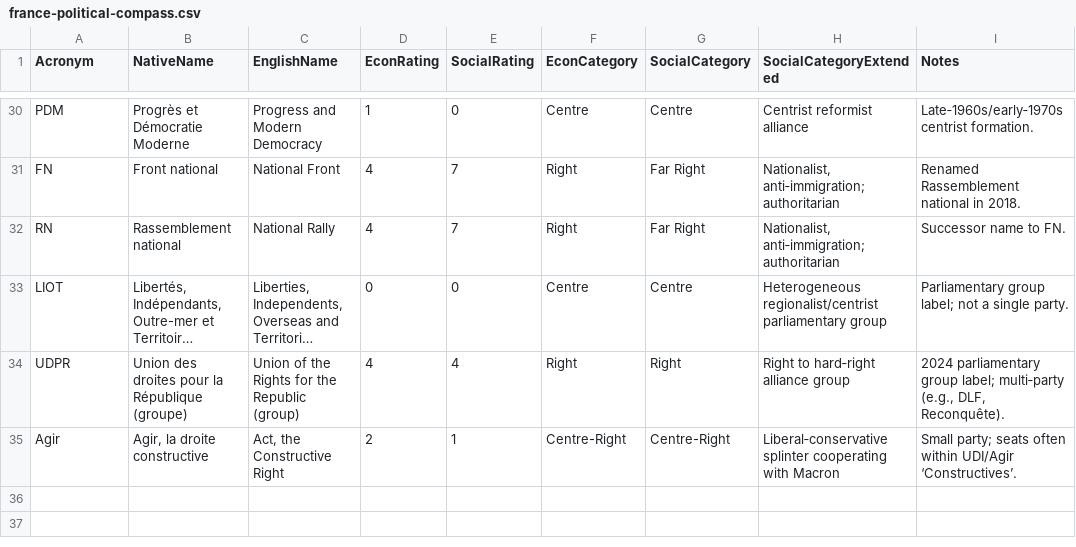
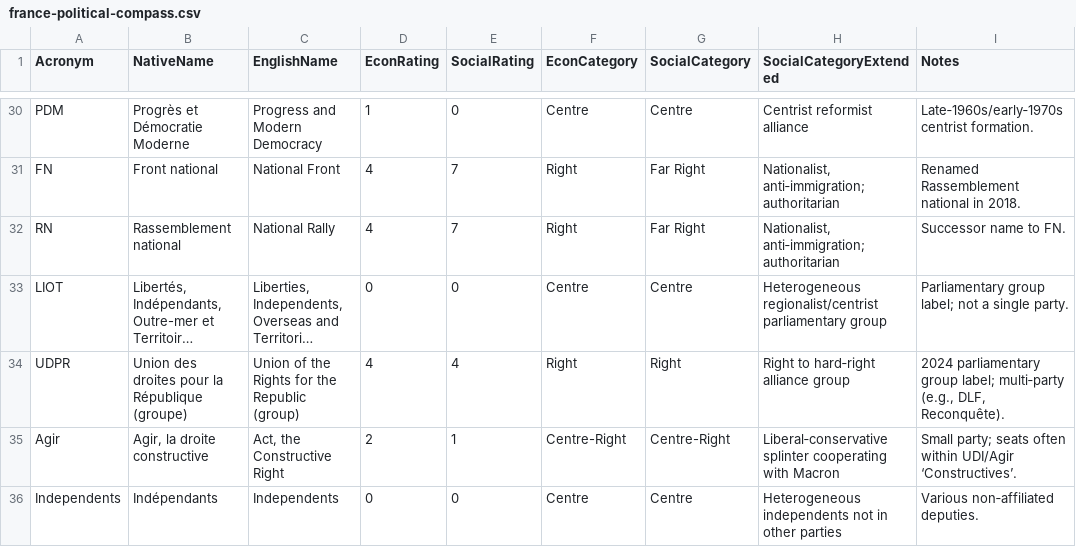
Before and after one commit to Maxwe11h/eu-parliament-viz, a CSV file: data/france/france-political-compass.csv, drawn as a sheet; only a part is shown, gaps mark what is left out; long unchanged cells end in …; the diff names each change by its address in the sheet, - before the commit and + after, or states it on an @@ line.

```diff
--- a/data/france/france-political-compass.csv
+++ b/data/france/france-political-compass.csv
+row 36: Independents | Indépendants | Independents | 0 | 0 | Centre | Centre | Heterogeneous independents not in other parties | Various non‑affiliated deputies.
```
Also changed, not shown: data/belgium/belgium-parliament-data.csv, data/belgium/belgium-political-compass.csv, 12 other files.
